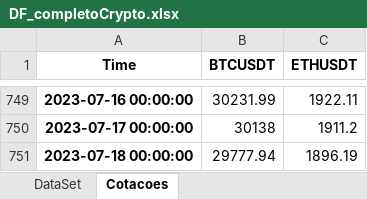
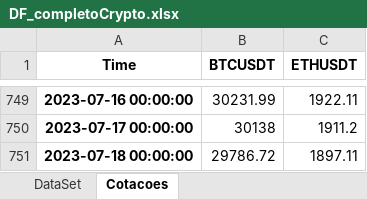
Before and after one commit to diogoraucci/Prototipo_Quant_MM, an Excel workbook: DF_completoCrypto.xlsx, sheet Cotacoes, drawn as a sheet; only a part is shown, gaps mark what is left out; values as stored, in another font and other column widths than the file's, no borders; the diff names each change by its address in the sheet, - before the commit and + after, or states it on an @@ line.

```diff
--- a/DF_completoCrypto.xlsx (sheet Cotacoes)
+++ b/DF_completoCrypto.xlsx (sheet Cotacoes)
-B751 (BTCUSDT): 29777.94
+B751 (BTCUSDT): 29786.72
-C751 (ETHUSDT): 1896.19
+C751 (ETHUSDT): 1897.11
```
Also changed, not shown: sheet DataSet.
